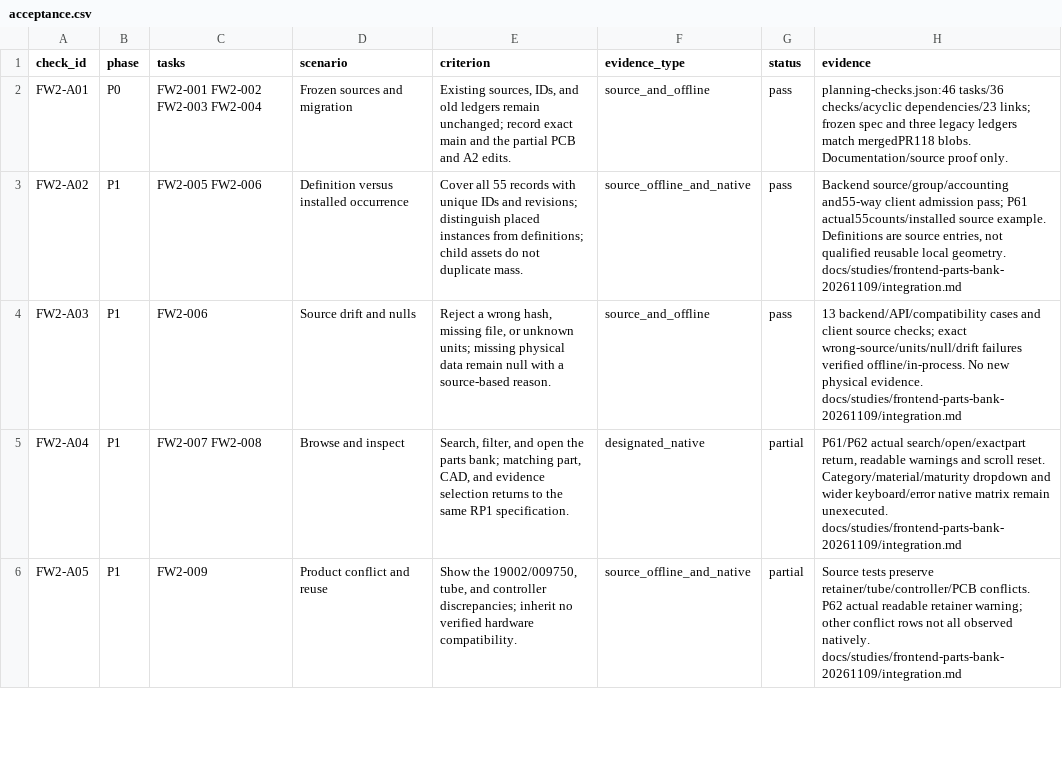
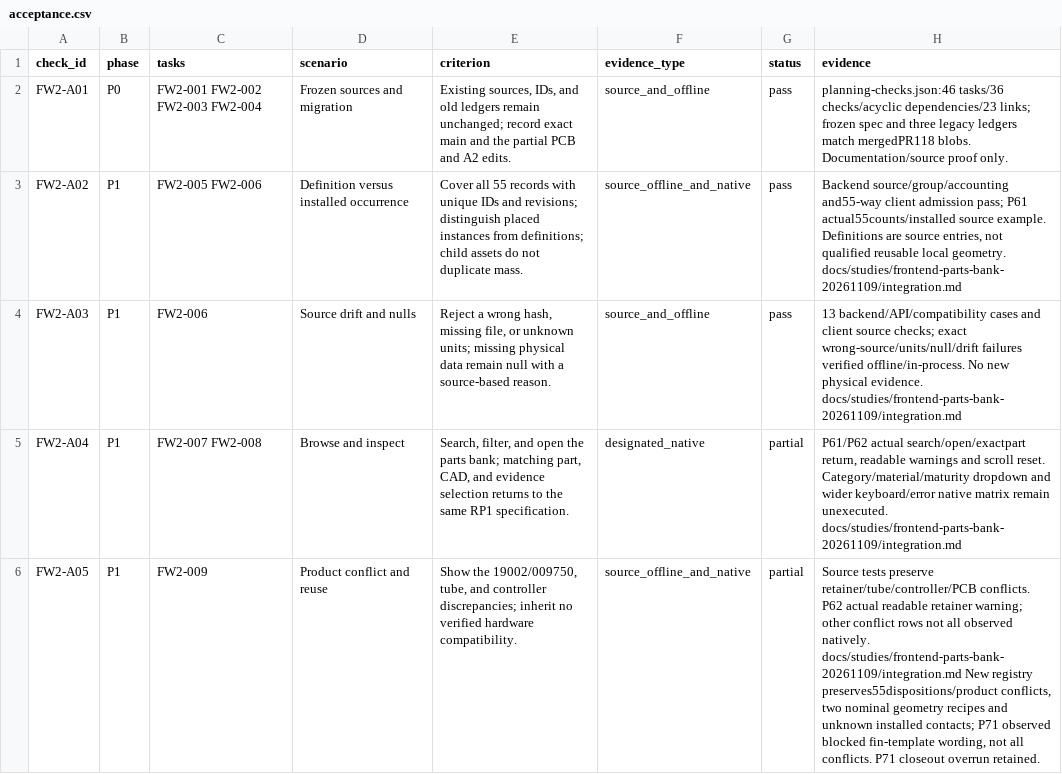
Before and after one commit to kudratsingh/rocket-twin, a CSV file: docs/frontend-design-workbench-v2/acceptance.csv, drawn as a sheet; only a part is shown; the diff covers the shown part only; the diff names each change by its address in the sheet, - before the commit and + after, or states it on an @@ line.

Commit message:
feat(workbench): inspect source templates and linked system maps

```diff
--- a/docs/frontend-design-workbench-v2/acceptance.csv
+++ b/docs/frontend-design-workbench-v2/acceptance.csv
-H6 (evidence): …natively. docs/studies/frontend-parts-bank-20261109/integration.md
+H6 (evidence): …natively. docs/studies/frontend-parts-bank-20261109/integration.md New registry preserves55dispositions/product conflicts, two nominal geometry recipes and unknown installed contacts; P71 observed blocked fin-template wording, not all conflicts. P71 closeout overrun retained.
```
Also changed, not shown: 4 edited cells elsewhere in this file, 38 other files.
